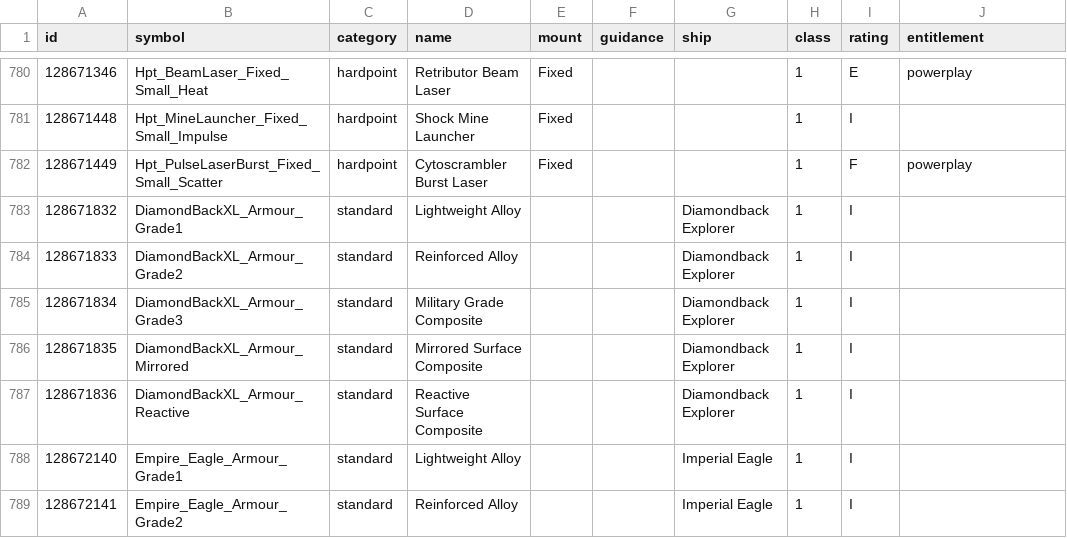
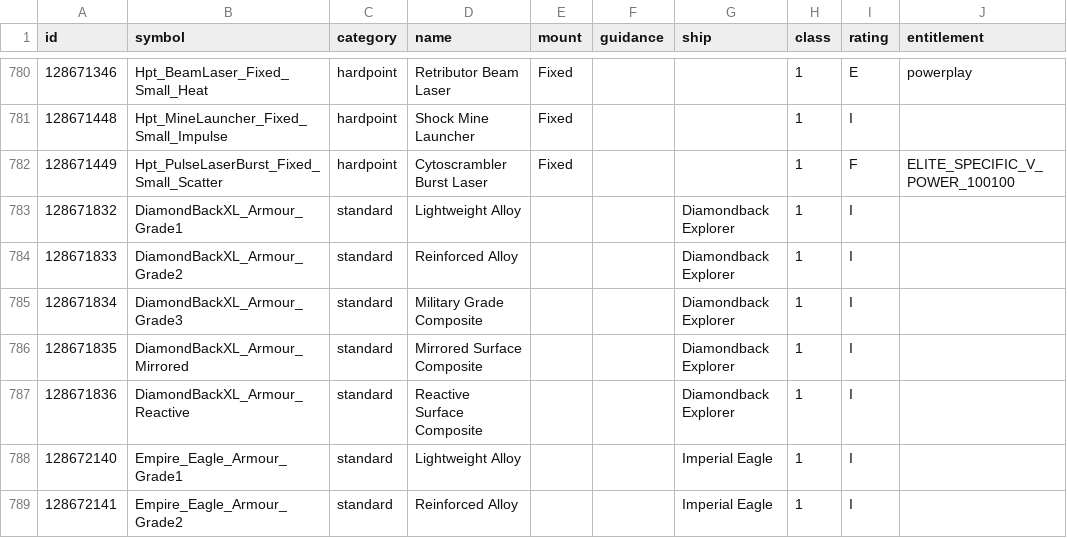
Before and after one commit to EDCD/FDevIDs, a CSV file: outfitting.csv, drawn as a sheet; only a part is shown, gaps mark what is left out.

```diff
--- a/outfitting.csv
+++ b/outfitting.csv
@@ -781,3 +781,3 @@ id,symbol,category,name,mount,guidance,ship,class,rating,entitlement
 128671448,Hpt_MineLauncher_Fixed_Small_Impulse,hardpoint,Shock Mine Launcher,Fixed,,,1,I,
-128671449,Hpt_PulseLaserBurst_Fixed_Small_Scatter,hardpoint,Cytoscrambler Burst Laser,Fixed,,,1,F,powerplay
+128671449,Hpt_PulseLaserBurst_Fixed_Small_Scatter,hardpoint,Cytoscrambler Burst Laser,Fixed,,,1,F,ELITE_SPECIFIC_V_POWER_100100
 128671832,DiamondBackXL_Armour_Grade1,standard,Lightweight Alloy,,,Diamondback Explorer,1,I,
```
Also changed, not shown: sku.csv.
